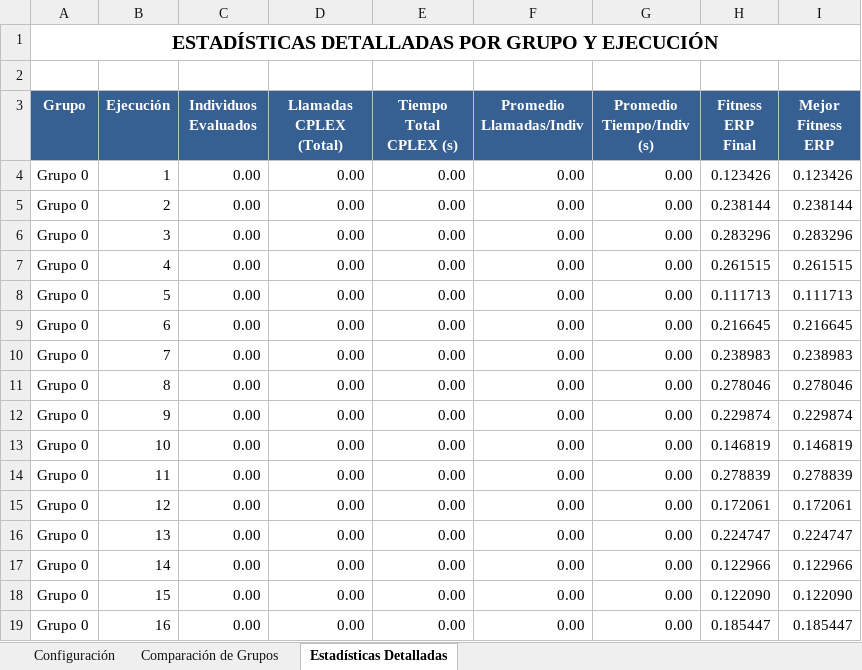
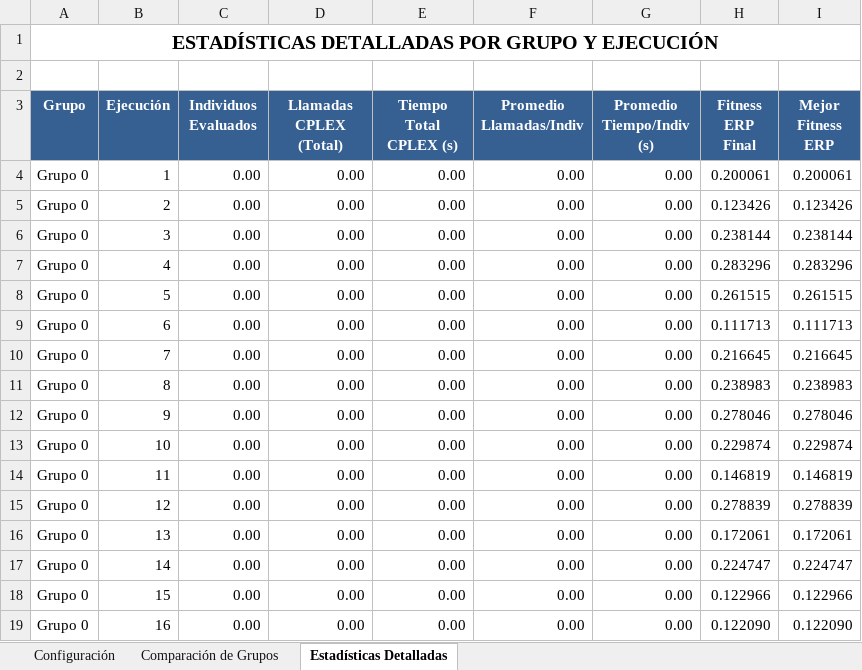
Before and after one commit to MatiasYanezUsach/ayud.-Investigacion, an Excel workbook: RESULTADOS_EXPERIMENTO_CONSOLIDADO.xlsx, sheet Estadísticas Detalladas, drawn as a sheet; only a part is shown; values as stored, in another font and other column widths than the file's, no borders; the diff covers the shown part only; the diff names each change by its address in the sheet, - before the commit and + after, or states it on an @@ line.

Commit message:
Fix en excel consolidado

```diff
--- a/RESULTADOS_EXPERIMENTO_CONSOLIDADO.xlsx (sheet Estadísticas Detalladas)
+++ b/RESULTADOS_EXPERIMENTO_CONSOLIDADO.xlsx (sheet Estadísticas Detalladas)
-H4 (Fitness ERP Final): 0.123426
+H4 (Fitness ERP Final): 0.200061
-I4 (Mejor Fitness ERP): 0.123426
+I4 (Mejor Fitness ERP): 0.200061
-H5 (Fitness ERP Final): 0.238144
+H5 (Fitness ERP Final): 0.123426
-I5 (Mejor Fitness ERP): 0.238144
+I5 (Mejor Fitness ERP): 0.123426
-H6 (Fitness ERP Final): 0.283296
+H6 (Fitness ERP Final): 0.238144
-I6 (Mejor Fitness ERP): 0.283296
+I6 (Mejor Fitness ERP): 0.238144
-H7 (Fitness ERP Final): 0.261515
+H7 (Fitness ERP Final): 0.283296
-I7 (Mejor Fitness ERP): 0.261515
+I7 (Mejor Fitness ERP): 0.283296
-H8 (Fitness ERP Final): 0.111713
+H8 (Fitness ERP Final): 0.261515
-I8 (Mejor Fitness ERP): 0.111713
+I8 (Mejor Fitness ERP): 0.261515
-H9 (Fitness ERP Final): 0.216645
+H9 (Fitness ERP Final): 0.111713
-I9 (Mejor Fitness ERP): 0.216645
+I9 (Mejor Fitness ERP): 0.111713
-H10 (Fitness ERP Final): 0.238983
+H10 (Fitness ERP Final): 0.216645
-I10 (Mejor Fitness ERP): 0.238983
+I10 (Mejor Fitness ERP): 0.216645
-H11 (Fitness ERP Final): 0.278046
+H11 (Fitness ERP Final): 0.238983
-I11 (Mejor Fitness ERP): 0.278046
+I11 (Mejor Fitness ERP): 0.238983
-H12 (Fitness ERP Final): 0.229874
+H12 (Fitness ERP Final): 0.278046
-I12 (Mejor Fitness ERP): 0.229874
+I12 (Mejor Fitness ERP): 0.278046
-H13 (Fitness ERP Final): 0.146819
+H13 (Fitness ERP Final): 0.229874
-I13 (Mejor Fitness ERP): 0.146819
+I13 (Mejor Fitness ERP): 0.229874
-H14 (Fitness ERP Final): 0.278839
+H14 (Fitness ERP Final): 0.146819
-I14 (Mejor Fitness ERP): 0.278839
+I14 (Mejor Fitness ERP): 0.146819
-H15 (Fitness ERP Final): 0.172061
+H15 (Fitness ERP Final): 0.278839
-I15 (Mejor Fitness ERP): 0.172061
+I15 (Mejor Fitness ERP): 0.278839
-H16 (Fitness ERP Final): 0.224747
+H16 (Fitness ERP Final): 0.172061
-I16 (Mejor Fitness ERP): 0.224747
+I16 (Mejor Fitness ERP): 0.172061
-H17 (Fitness ERP Final): 0.122966
+H17 (Fitness ERP Final): 0.224747
-I17 (Mejor Fitness ERP): 0.122966
+I17 (Mejor Fitness ERP): 0.224747
-H18 (Fitness ERP Final): 0.122090
+H18 (Fitness ERP Final): 0.122966
-I18 (Mejor Fitness ERP): 0.122090
+I18 (Mejor Fitness ERP): 0.122966
-H19 (Fitness ERP Final): 0.185447
+H19 (Fitness ERP Final): 0.122090
-I19 (Mejor Fitness ERP): 0.185447
+I19 (Mejor Fitness ERP): 0.122090
```
Also changed, not shown: 618 edited cells elsewhere in this sheet, sheet Comparación de Grupos, sheet Configuración, 7 other files.
